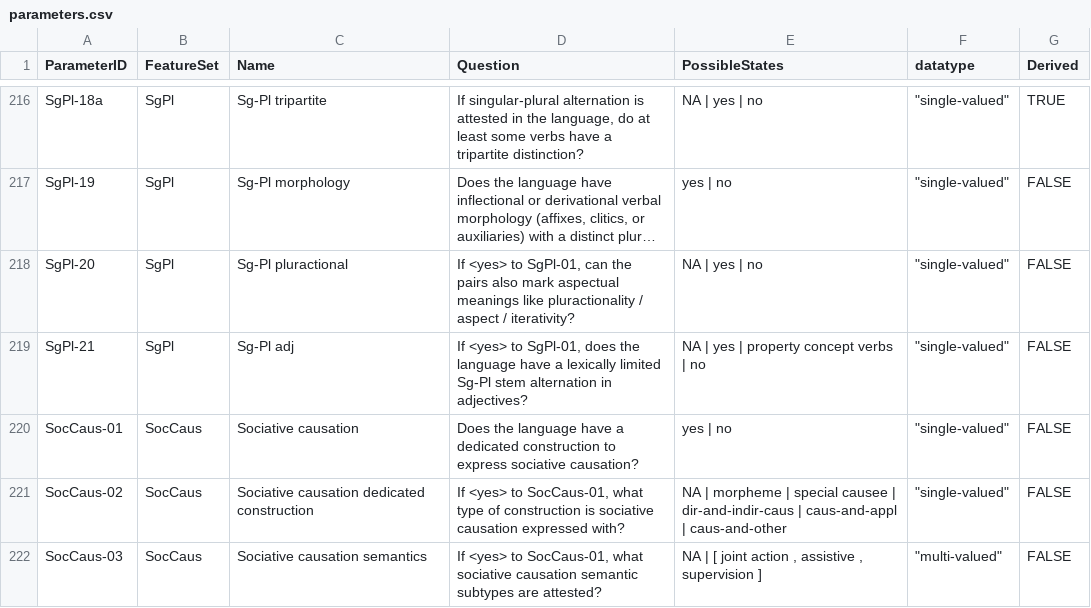
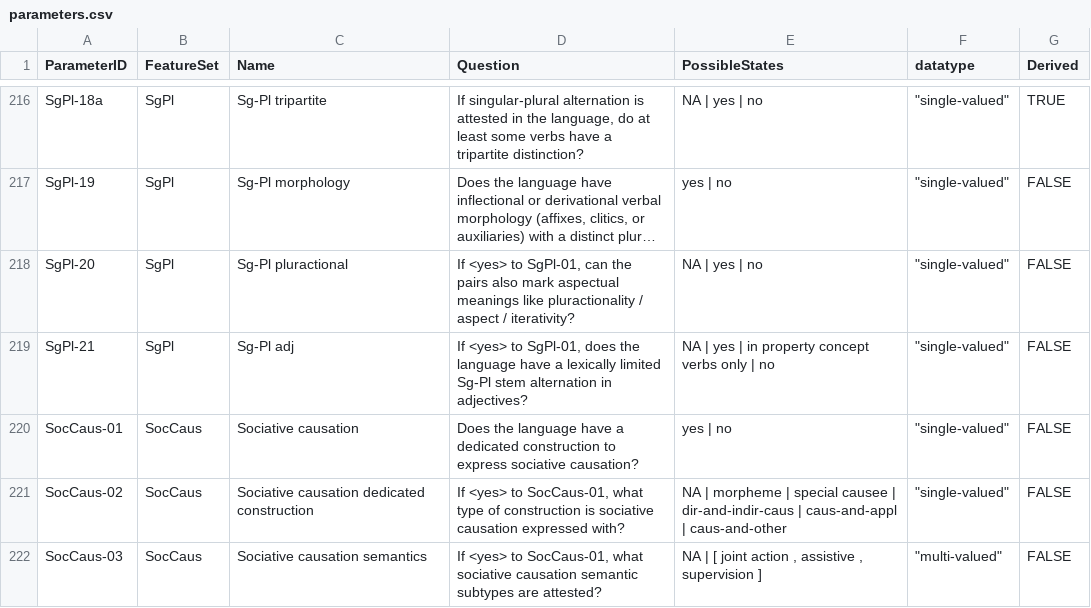
Before and after one commit to davidainman/atlas-data, a CSV file: cldf-atlas/parameters.csv, drawn as a sheet; only a part is shown, gaps mark what is left out; long unchanged cells end in ….

Commit message:
Changing property concept verbs to in property concept verbs only

```diff
--- a/cldf-atlas/parameters.csv
+++ b/cldf-atlas/parameters.csv
@@ -218,3 +218,3 @@
 "SgPl-20","SgPl","Sg-Pl pluractional","If <yes> to SgPl-01, can the pairs also mark aspectual meanings like pluractionality / aspect / iterativity?","NA | yes | no","""single-valued""","FALSE"
-"SgPl-21","SgPl","Sg-Pl adj","If <yes> to SgPl-01, does the language have a lexically limited Sg-Pl stem alternation in adjectives?","NA | yes | property concept verbs | no","""single-valued""","FALSE"
+"SgPl-21","SgPl","Sg-Pl adj","If <yes> to SgPl-01, does the language have a lexically limited Sg-Pl stem alternation in adjectives?","NA | yes | in property concept verbs only | no","""single-valued""","FALSE"
 "SocCaus-01","SocCaus","Sociative causation","Does the language have a dedicated construction to express sociative causation?","yes | no","""single-valued""","FALSE"
```
